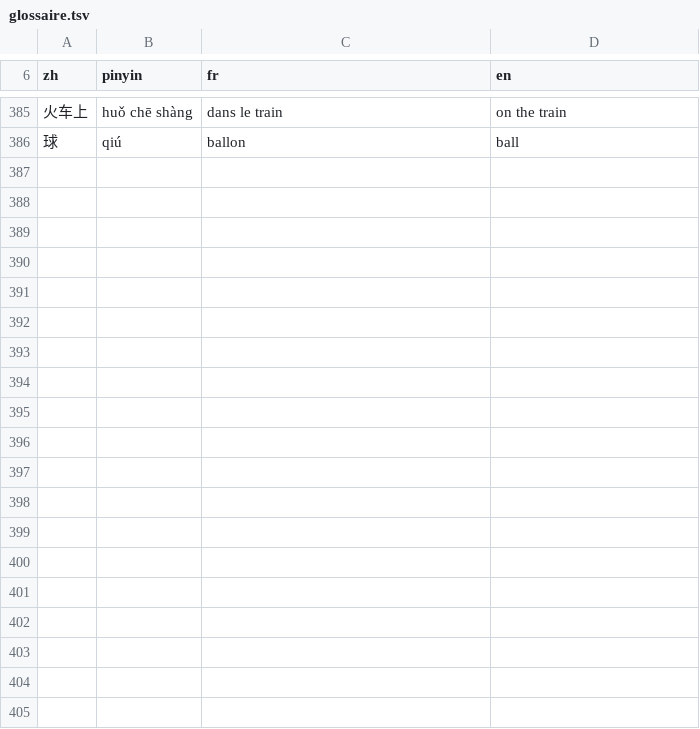
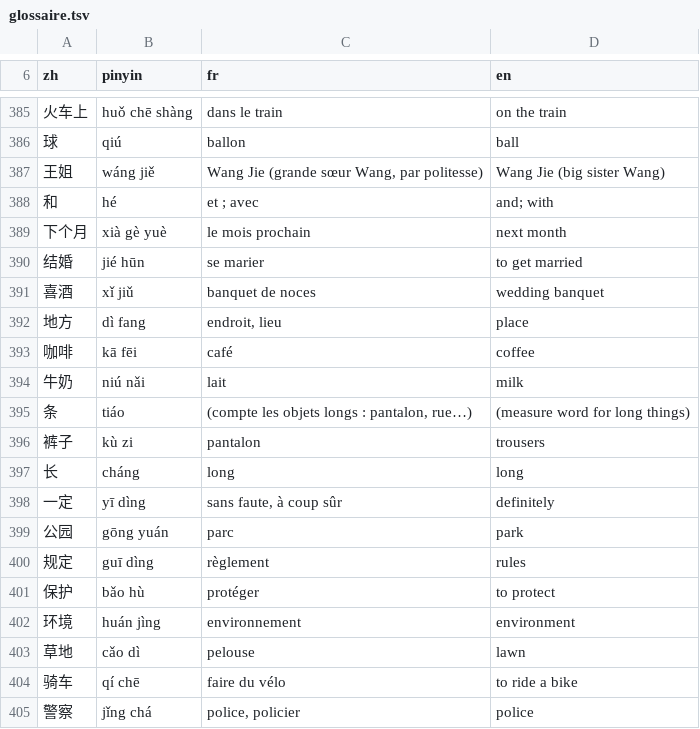
Before and after one commit to jon-gyt/zilin, a TSV file: data/sources/examens/glossaire.tsv, drawn as a sheet; only a part is shown, gaps mark what is left out; the diff covers the shown part only.

```diff
--- a/data/sources/examens/glossaire.tsv
+++ b/data/sources/examens/glossaire.tsv
@@ -386 +386,20 @@ zh	pinyin	fr	en
 球	qiú	ballon	ball
+王姐	wáng jiě	Wang Jie (grande sœur Wang, par politesse)	Wang Jie (big sister Wang)
+和	hé	et ; avec	and; with
+下个月	xià gè yuè	le mois prochain	next month
+结婚	jié hūn	se marier	to get married
+喜酒	xǐ jiǔ	banquet de noces	wedding banquet
+地方	dì fang	endroit, lieu	place
+咖啡	kā fēi	café	coffee
+牛奶	niú nǎi	lait	milk
+条	tiáo	(compte les objets longs : pantalon, rue…)	(measure word for long things)
+裤子	kù zi	pantalon	trousers
+长	cháng	long	long
+一定	yī dìng	sans faute, à coup sûr	definitely
+公园	gōng yuán	parc	park
+规定	guī dìng	règlement	rules
+保护	bǎo hù	protéger	to protect
+环境	huán jìng	environnement	environment
+草地	cǎo dì	pelouse	lawn
+骑车	qí chē	faire du vélo	to ride a bike
+警察	jǐng chá	police, policier	police
```
Also changed, not shown: 23 added rows elsewhere in this file, 2 other files.
